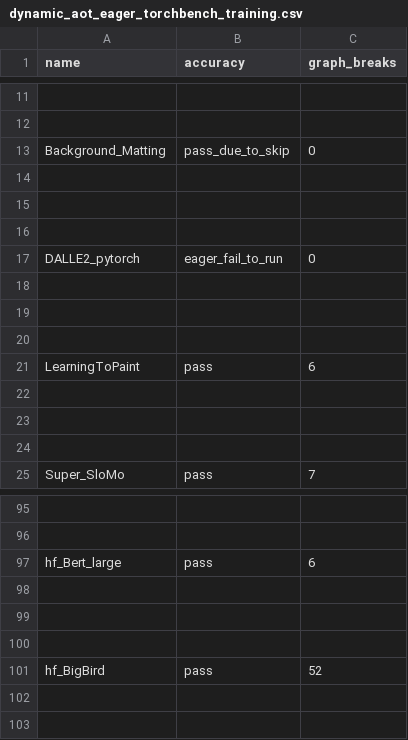
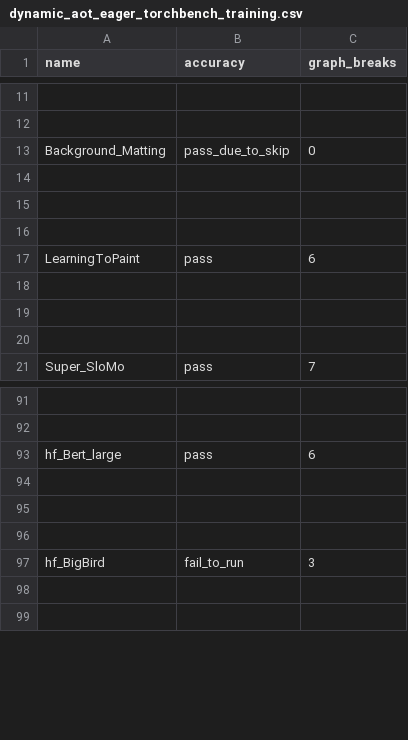
Before and after one commit to HYGON-AI/pytorch-das, a CSV file: benchmarks/dynamo/ci_expected_accuracy/dynamic_aot_eager_torchbench_training.csv, drawn as a sheet; only a part is shown, gaps mark what is left out.

```diff
--- a/benchmarks/dynamo/ci_expected_accuracy/dynamic_aot_eager_torchbench_training.csv
+++ b/benchmarks/dynamo/ci_expected_accuracy/dynamic_aot_eager_torchbench_training.csv
@@ -16,6 +16,2 @@ Background_Matting,pass_due_to_skip,0
 
-DALLE2_pytorch,eager_fail_to_run,0
-
-
-
 LearningToPaint,pass,6
@@ -100,3 +96,3 @@ hf_Bert_large,pass,6
 
-hf_BigBird,pass,52
+hf_BigBird,fail_to_run,3
 
```
Also changed, not shown: benchmarks/dynamo/ci_expected_accuracy/aot_eager_torchbench_training.csv, benchmarks/dynamo/ci_expected_accuracy/cpu_inductor_torchbench_inference.csv, 10 other files.
